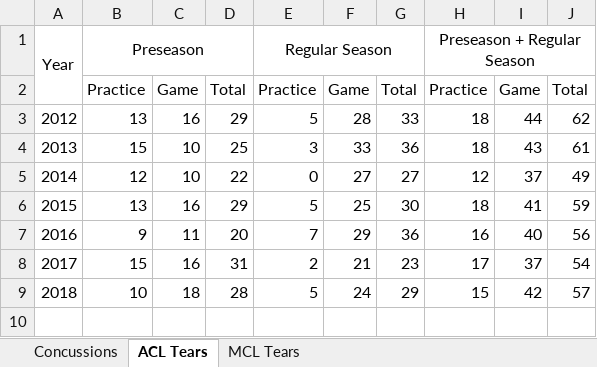
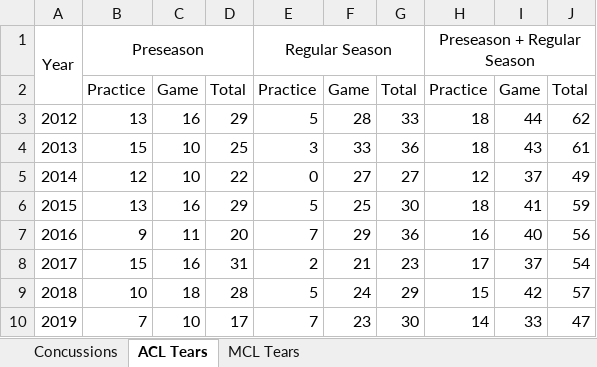
Before and after one commit to asongtoruin/data_analysis, an Excel workbook: nfl/injury data/InjuryData.xlsx, sheet ACL Tears, drawn as a sheet; values as stored, in another font and other column widths than the file's, no borders; the diff names each change by its address in the sheet, - before the commit and + after, or states it on an @@ line.

```diff
--- a/nfl/injury data/InjuryData.xlsx (sheet ACL Tears)
+++ b/nfl/injury data/InjuryData.xlsx (sheet ACL Tears)
+row 10: 2019 | 7 | 10 | 17 | 7 | 23 | 30 | 14 | 33 | 47
```
Also changed, not shown: sheet MCL Tears, sheet Concussions, 3 other files.
